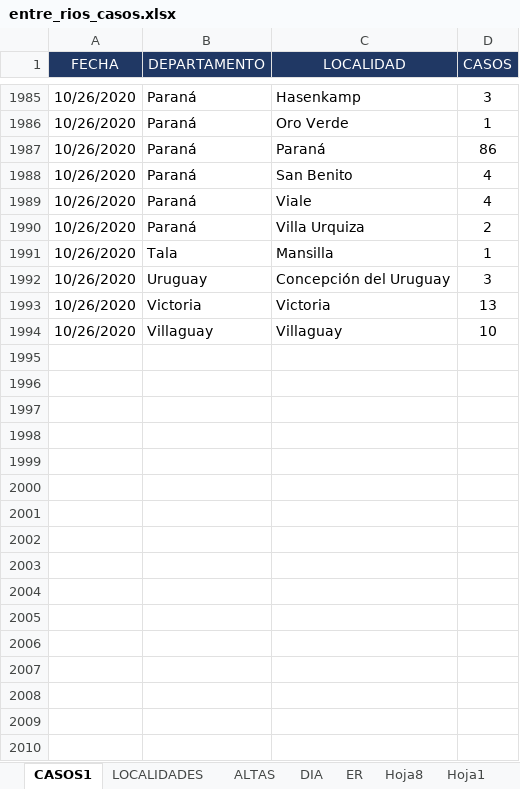
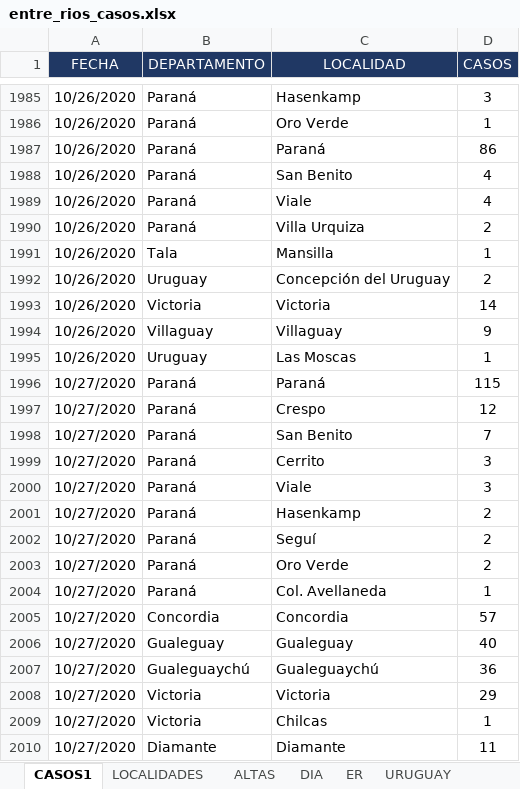
Before and after one commit to GIBD/covid, an Excel workbook: data/entre_rios_casos.xlsx, sheet CASOS1, drawn as a sheet; only a part is shown, gaps mark what is left out; values as stored, in another font and other column widths than the file's, no borders; the diff covers the shown part only; the diff names each change by its address in the sheet, - before the commit and + after, or states it on an @@ line.

```diff
--- a/data/entre_rios_casos.xlsx (sheet CASOS1)
+++ b/data/entre_rios_casos.xlsx (sheet CASOS1)
-sheet tab: Hoja8
+sheet tab: URUGUAY
-D1992 (CASOS): 3
+D1992 (CASOS): 2
-D1993 (CASOS): 13
+D1993 (CASOS): 14
-D1994 (CASOS): 10
+D1994 (CASOS): 9
+row 1995: 10/26/2020 | Uruguay | Las Moscas | 1
+row 1996: 10/27/2020 | Paraná | Paraná | 115
+row 1997: 10/27/2020 | Paraná | Crespo | 12
+row 1998: 10/27/2020 | Paraná | San Benito | 7
+row 1999: 10/27/2020 | Paraná | Cerrito | 3
+row 2000: 10/27/2020 | Paraná | Viale | 3
+row 2001: 10/27/2020 | Paraná | Hasenkamp | 2
+row 2002: 10/27/2020 | Paraná | Seguí | 2
+row 2003: 10/27/2020 | Paraná | Oro Verde | 2
+row 2004: 10/27/2020 | Paraná | Col. Avellaneda | 1
+row 2005: 10/27/2020 | Concordia | Concordia | 57
+row 2006: 10/27/2020 | Gualeguay | Gualeguay | 40
+row 2007: 10/27/2020 | Gualeguaychú | Gualeguaychú | 36
+row 2008: 10/27/2020 | Victoria | Victoria | 29
+row 2009: 10/27/2020 | Victoria | Chilcas | 1
+row 2010: 10/27/2020 | Diamante | Diamante | 11
```
Also changed, not shown: 191 added rows and 1 edited cell elsewhere in this sheet, sheet DIA, sheet ER, sheet URUGUAY, sheet LOCALIDADES, sheet ALTAS, formulas that keep their value, charts or pictures, data/argentina.xlsx, 3 other files.
